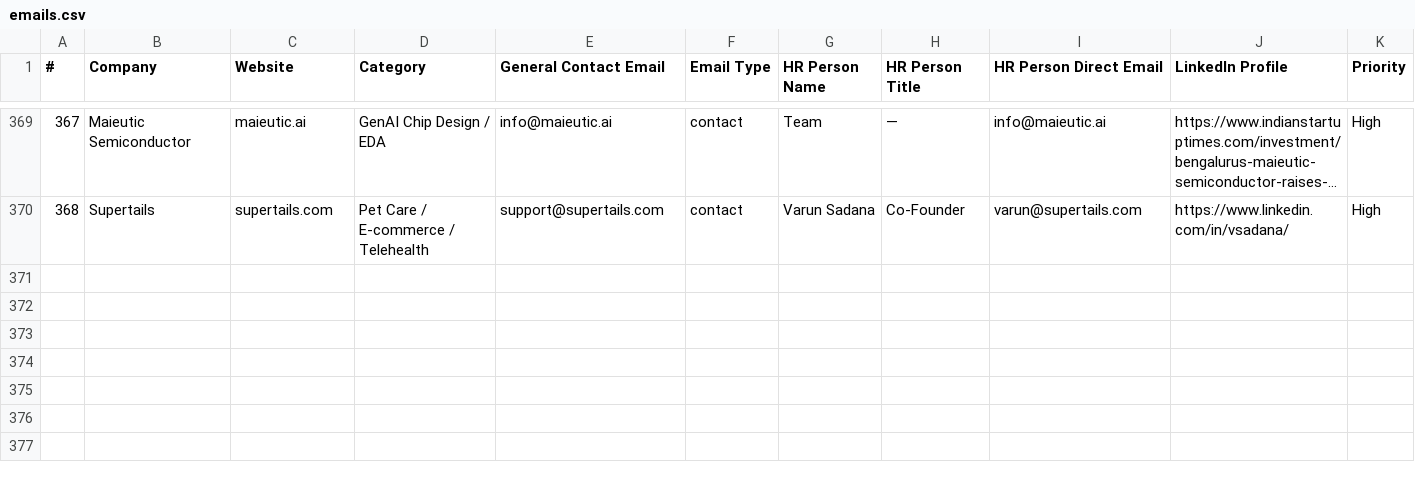
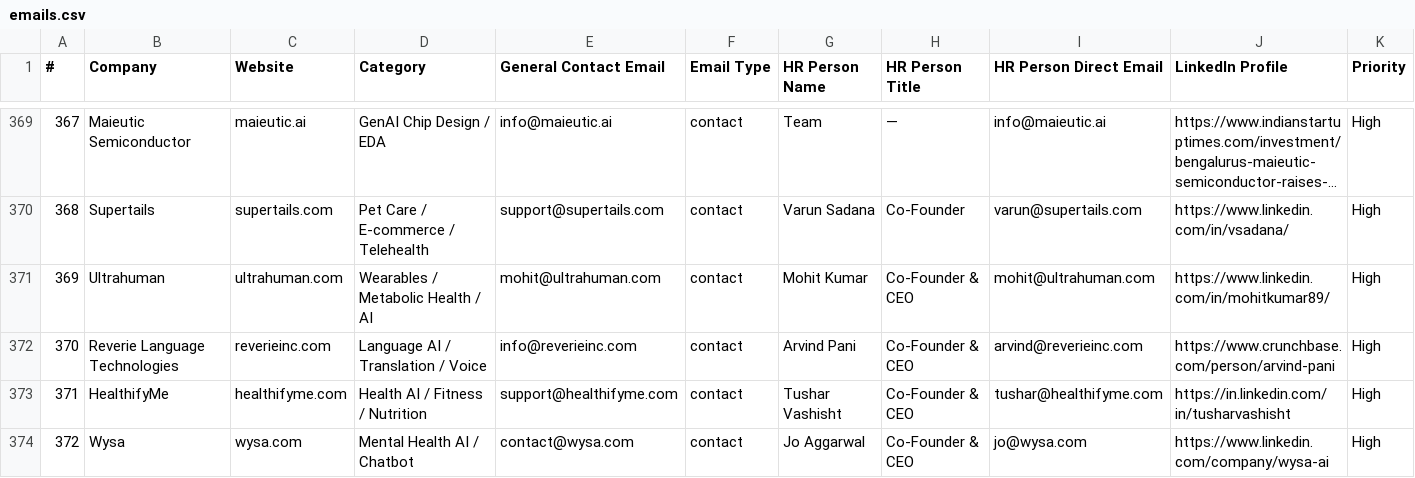
Before and after one commit to Arunendra21/outreach-emails, a CSV file: emails.csv, drawn as a sheet; only a part is shown, gaps mark what is left out; long unchanged cells end in …; rows hold the shown columns only; the diff names each change by its address in the sheet, - before the commit and + after, or states it on an @@ line.

```diff
--- a/emails.csv
+++ b/emails.csv
+row 371: 369 | Ultrahuman | ultrahuman.com | Wearables / Metabolic Health / AI | mohit@ultrahuman.com | contact | Mohit Kumar | Co-Founder & CEO | mohit@ultrahuman.com | https://www.linkedin.com/in/mohitkumar89/ | High
+row 372: 370 | Reverie Language Technologies | reverieinc.com | Language AI / Translation / Voice | info@reverieinc.com | contact | Arvind Pani | Co-Founder & CEO | arvind@reverieinc.com | https://www.crunchbase.com/person/arvind-pani | High
+row 373: 371 | HealthifyMe | healthifyme.com | Health AI / Fitness / Nutrition | support@healthifyme.com | contact | Tushar Vashisht | Co-Founder & CEO | tushar@healthifyme.com | https://in.linkedin.com/in/tusharvashisht | High
+row 374: 372 | Wysa | wysa.com | Mental Health AI / Chatbot | contact@wysa.com | contact | Jo Aggarwal | Co-Founder & CEO | jo@wysa.com | https://www.linkedin.com/company/wysa-ai | High
```
Also changed, not shown: batch_04.csv, hr_contacts.csv, 1 other file.
